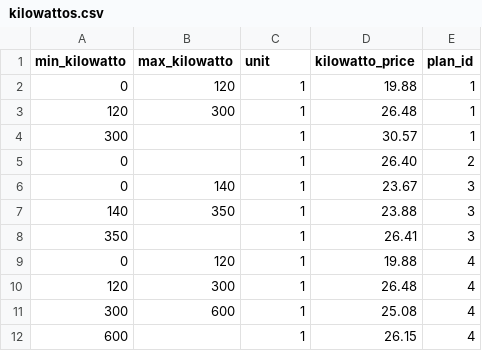
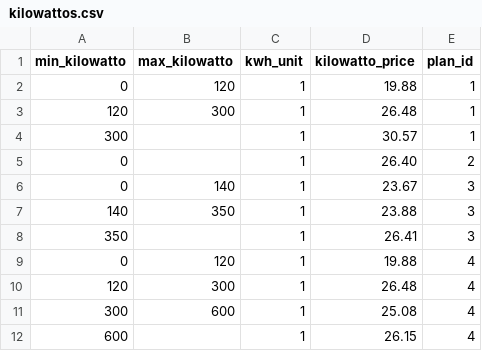
Before and after one commit to enechange/coding-challenge, a CSV file: serverside_challenge_1/challenges/jibiking/csv/kilowattos.csv, drawn as a sheet.

```diff
--- a/serverside_challenge_1/challenges/jibiking/csv/kilowattos.csv
+++ b/serverside_challenge_1/challenges/jibiking/csv/kilowattos.csv
@@ -1,2 +1,2 @@
-min_kilowatto,max_kilowatto,unit,kilowatto_price,plan_id
+min_kilowatto,max_kilowatto,kwh_unit,kilowatto_price,plan_id
 0,120,1,19.88,1
```
Also changed, not shown: serverside_challenge_1/challenges/jibiking/csv/amperages.csv, 5 other files.
